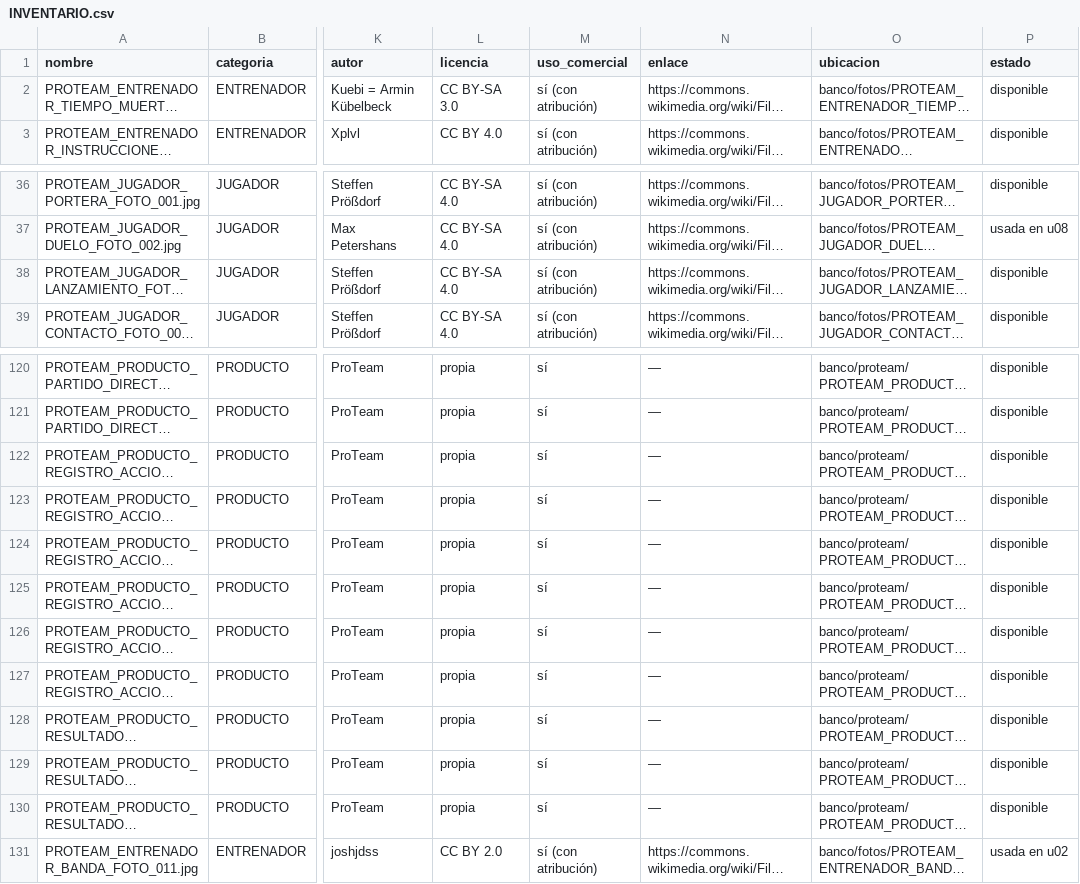
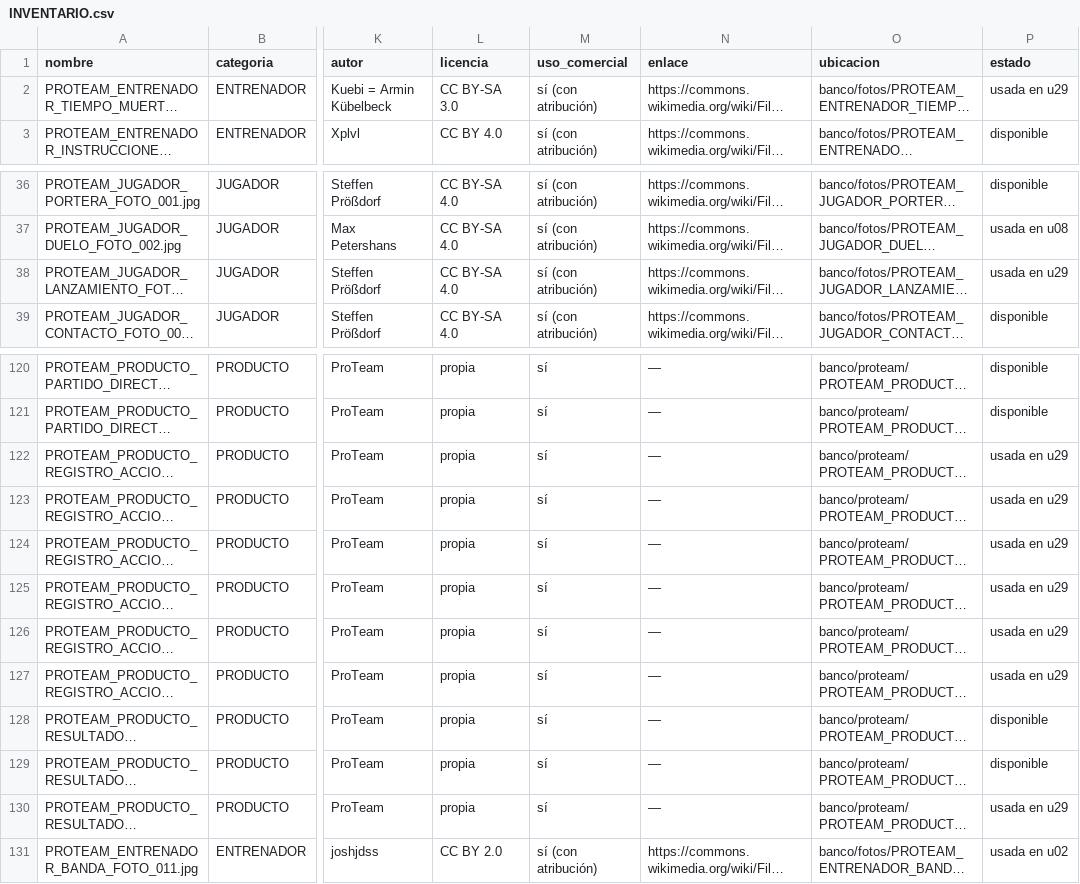
Before and after one commit to biellopez77-png/proteam.instagram, a CSV file: banco/INVENTARIO.csv, drawn as a sheet; only a part is shown, gaps mark what is left out; long unchanged cells end in …; the diff names each change by its address in the sheet, - before the commit and + after, or states it on an @@ line.

```diff
--- a/banco/INVENTARIO.csv
+++ b/banco/INVENTARIO.csv
-P2 (estado): disponible
+P2 (estado): usada en u29
-P38 (estado): disponible
+P38 (estado): usada en u29
-P122:P127 (estado): disponible
+P122:P127 (estado): usada en u29
-P130 (estado): disponible
+P130 (estado): usada en u29
```
Also changed, not shown: intel/INDEX.csv, intel/aprendizaje/CARACTERISTICAS.csv, 45 other files.
